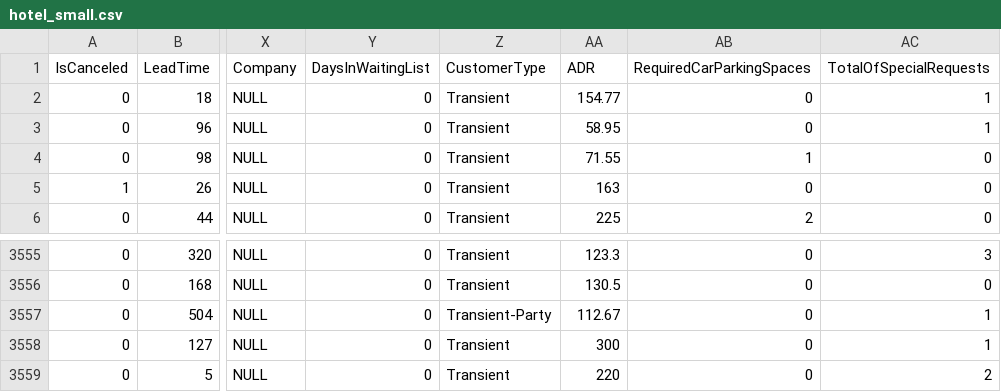
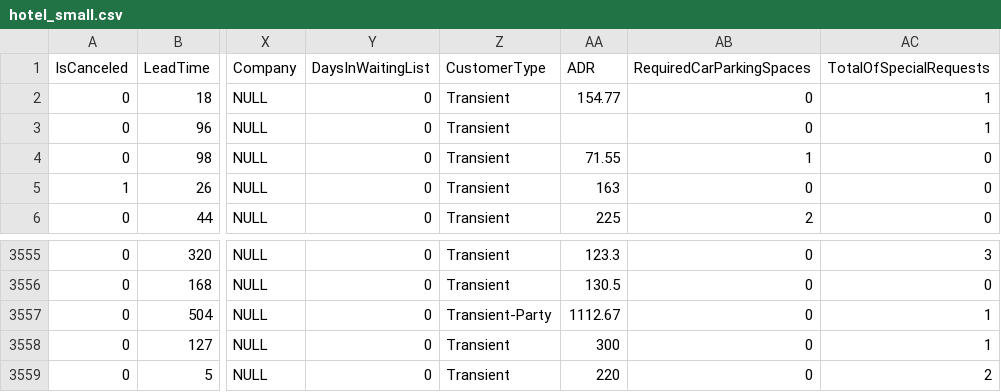
Before and after one commit to ashish-cell/BADM-211-FA21, a CSV file: Data/hotel_small.csv, drawn as a sheet; only a part is shown, gaps mark what is left out; the diff covers the shown part only; the diff names each change by its address in the sheet, - before the commit and + after, or states it on an @@ line.

```diff
--- a/Data/hotel_small.csv
+++ b/Data/hotel_small.csv
-AA3 (ADR): 58.95
+AA3 (ADR): (empty)
-AA3557 (ADR): 112.67
+AA3557 (ADR): 1112.67
```
Also changed, not shown: 8 edited cells elsewhere in this file.
